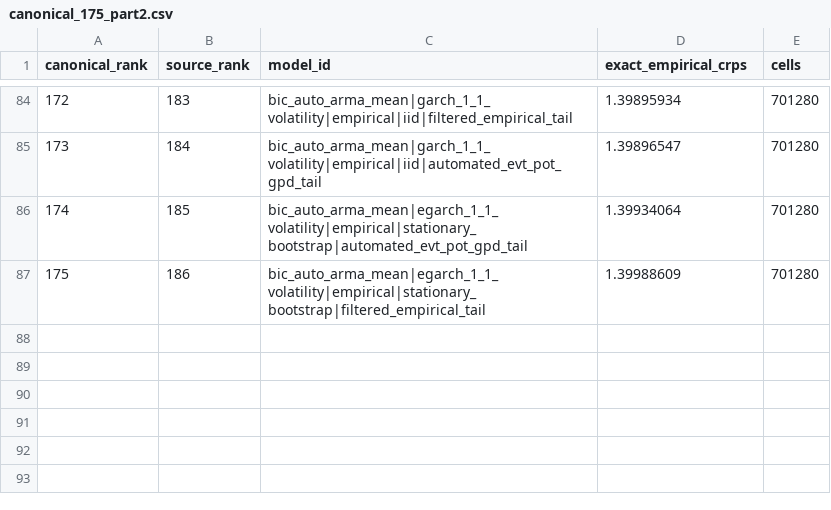
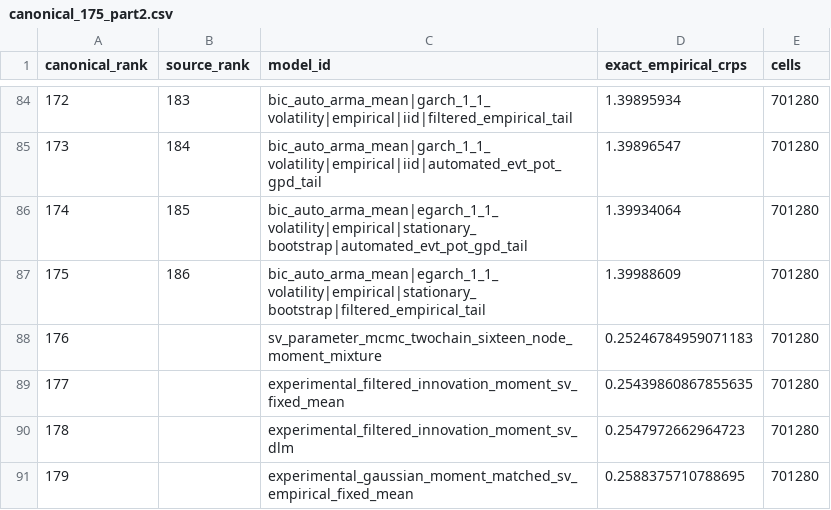
Before and after one commit to Hutch2064/Simfolio-Forecasting-Methodology, a CSV file: src/simfolio_forecasting_methodology/resources/catalogs/canonical_175_part2.csv, drawn as a sheet; only a part is shown, gaps mark what is left out.

Commit message:
Add validated asset-level models and all Frontier generations to catalogue

```diff
--- a/src/simfolio_forecasting_methodology/resources/catalogs/canonical_175_part2.csv
+++ b/src/simfolio_forecasting_methodology/resources/catalogs/canonical_175_part2.csv
@@ -87 +87,5 @@ canonical_rank,source_rank,model_id,exact_empirical_crps,cells
 175,186,bic_auto_arma_mean|egarch_1_1_volatility|empirical|stationary_bootstrap|filtered_empirical_tail,1.39988609,701280
+176,,sv_parameter_mcmc_twochain_sixteen_node_moment_mixture,0.25246784959071183,701280
+177,,experimental_filtered_innovation_moment_sv_fixed_mean,0.25439860867855635,701280
+178,,experimental_filtered_innovation_moment_sv_dlm,0.2547972662964723,701280
+179,,experimental_gaussian_moment_matched_sv_empirical_fixed_mean,0.2588375710788695,701280
```
Also changed, not shown: 25 other files.
